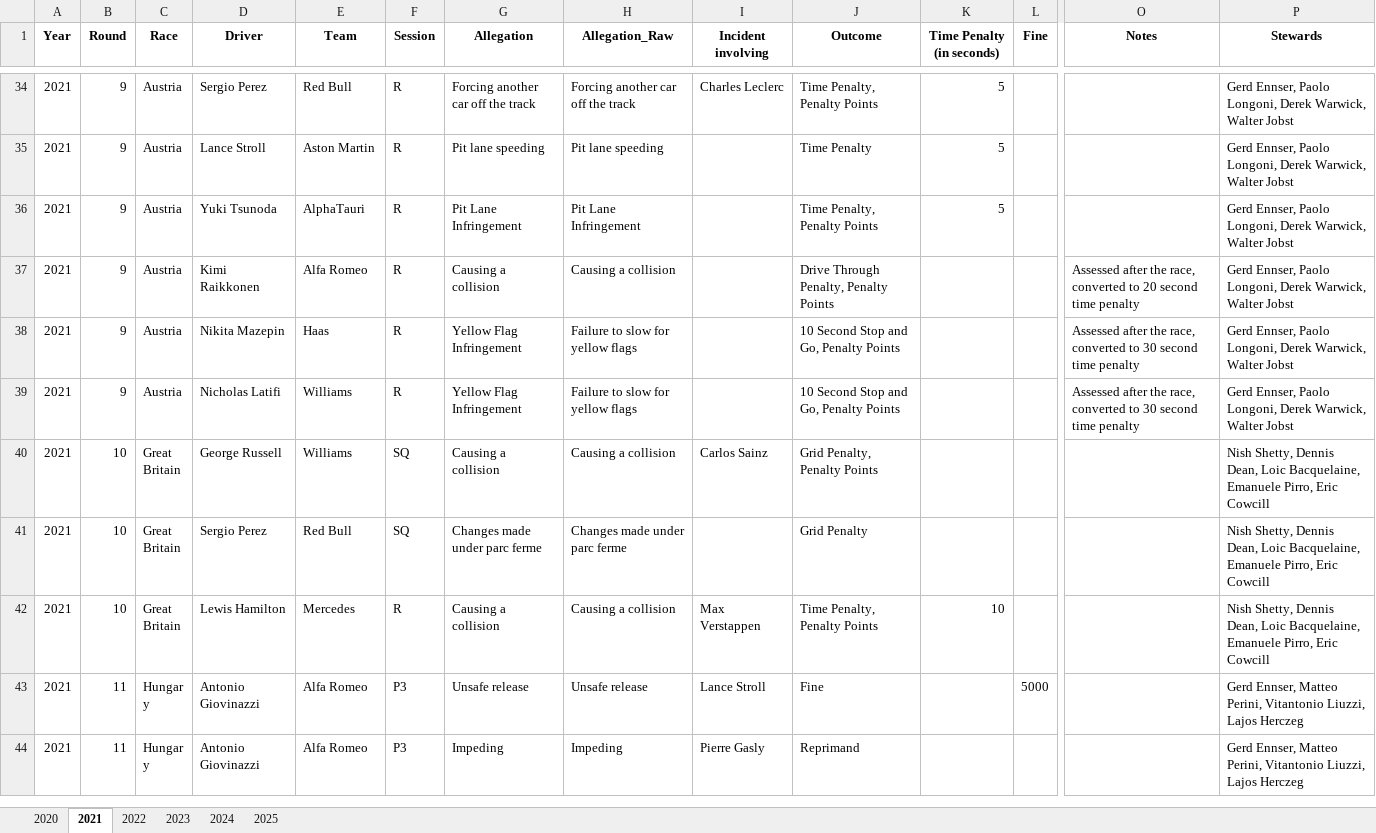
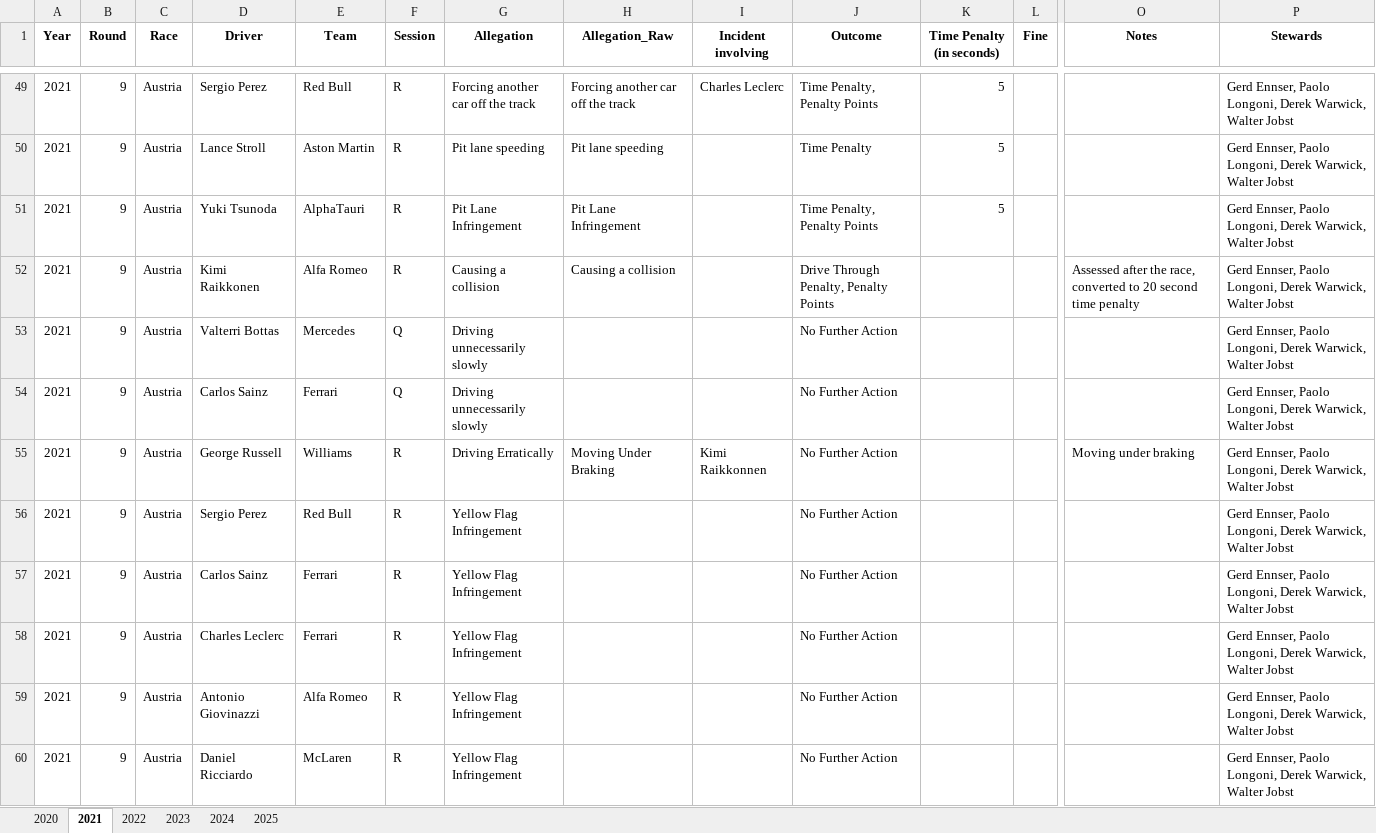
Before and after one commit to j5t3313/F1_Penalties_Dashboard, an Excel workbook: data/F1Penalties.xlsx, sheet 2021, drawn as a sheet; only a part is shown, gaps mark what is left out; the shorter side is filled out with more unchanged rows; values as stored, in another font and other column widths than the file's, no borders; rows hold the shown columns only; the diff covers the shown part only; the diff names each change by its address in the sheet, - before the commit and + after, or states it on an @@ line.

```diff
--- a/data/F1Penalties.xlsx (sheet 2021)
+++ b/data/F1Penalties.xlsx (sheet 2021)
+row 53: 2021 | 9 | Austria | Valterri Bottas | Mercedes | Q | Driving unnecessarily slowly |  |  | No Further Action |  |  |  | Gerd Ennser, Paolo Longoni, Derek Warwick, Walter Jobst
+row 54: 2021 | 9 | Austria | Carlos Sainz | Ferrari | Q | Driving unnecessarily slowly |  |  | No Further Action |  |  |  | Gerd Ennser, Paolo Longoni, Derek Warwick, Walter Jobst
+row 55: 2021 | 9 | Austria | George Russell | Williams | R | Driving Erratically | Moving Under Braking | Kimi Raikkonnen | No Further Action |  |  | Moving under braking | Gerd Ennser, Paolo Longoni, Derek Warwick, Walter Jobst
+row 56: 2021 | 9 | Austria | Sergio Perez | Red Bull | R | Yellow Flag Infringement |  |  | No Further Action |  |  |  | Gerd Ennser, Paolo Longoni, Derek Warwick, Walter Jobst
+row 57: 2021 | 9 | Austria | Carlos Sainz | Ferrari | R | Yellow Flag Infringement |  |  | No Further Action |  |  |  | Gerd Ennser, Paolo Longoni, Derek Warwick, Walter Jobst
+row 58: 2021 | 9 | Austria | Charles Leclerc | Ferrari | R | Yellow Flag Infringement |  |  | No Further Action |  |  |  | Gerd Ennser, Paolo Longoni, Derek Warwick, Walter Jobst
+row 59: 2021 | 9 | Austria | Antonio Giovinazzi | Alfa Romeo | R | Yellow Flag Infringement |  |  | No Further Action |  |  |  | Gerd Ennser, Paolo Longoni, Derek Warwick, Walter Jobst
+row 60: 2021 | 9 | Austria | Daniel Ricciardo | McLaren | R | Yellow Flag Infringement |  |  | No Further Action |  |  |  | Gerd Ennser, Paolo Longoni, Derek Warwick, Walter Jobst
```
Also changed, not shown: 34 added rows elsewhere in this sheet, sheet 2022.
